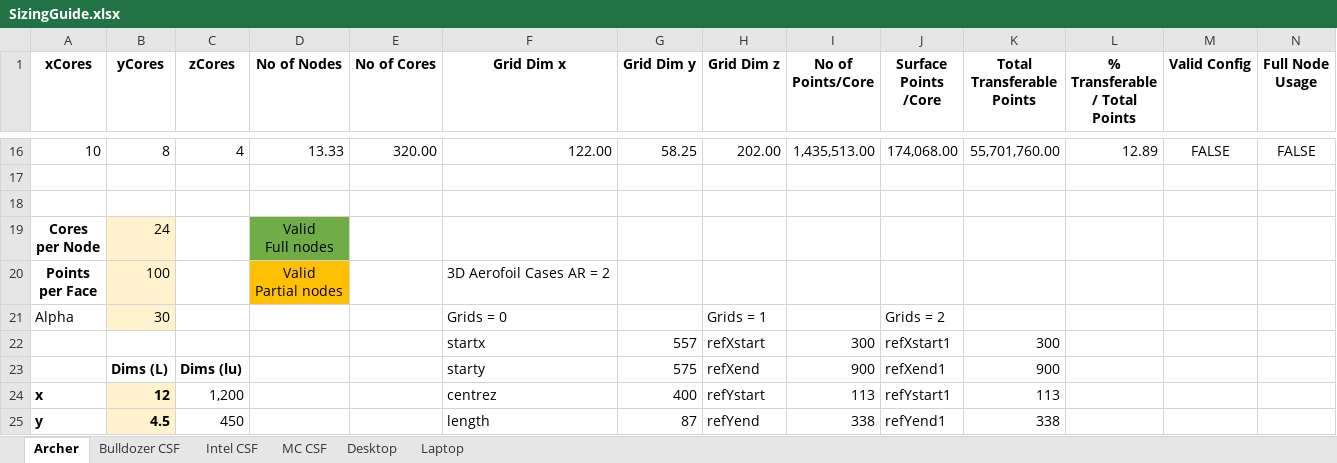
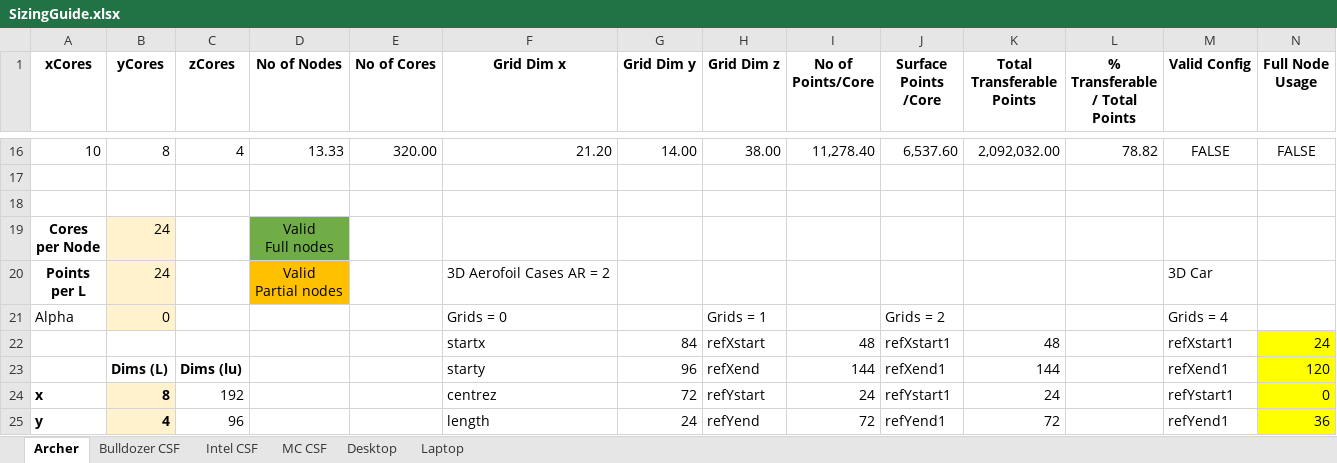
Before and after one commit to cfdemons/LUMA, an Excel workbook: LUMA/tools/SizingGuide.xlsx, sheet Archer, drawn as a sheet; only a part is shown, gaps mark what is left out; values as stored, in another font and other column widths than the file's, no borders; conditional formats not drawn; removed rows and columns are numbered as before the commit, all else as after; ↵ is a line break in a cell; the diff covers the shown part only; the diff names each change by its address in the sheet, - before the commit and + after, or states it on an @@ line.

Commit message:
Release 1.0.1 -- See release_notes.luma in /version/ for details

```diff
--- a/LUMA/tools/SizingGuide.xlsx (sheet Archer)
+++ b/LUMA/tools/SizingGuide.xlsx (sheet Archer)
-F16 (Grid Dim x): 122.00
+F16 (Grid Dim x): 21.20
-G16 (Grid Dim y): 58.25
+G16 (Grid Dim y): 14.00
-H16 (Grid Dim z): 202.00
+H16 (Grid Dim z): 38.00
-I16 (No of Points/Core): 1,435,513.00
+I16 (No of Points/Core): 11,278.40
-J16 (Surface Points /Core): 174,068.00
+J16 (Surface Points /Core): 6,537.60
-K16 (Total Transferable Points): 55,701,760.00
+K16 (Total Transferable Points): 2,092,032.00
-L16 (% Transferable / Total Points): 12.89
+L16 (% Transferable / Total Points): 78.82
-row 20: Points ↵ per Face | 100 |  | Valid ↵ Partial nodes |  | 3D Aerofoil Cases AR = 2
+row 20: Points ↵ per L | 24 |  | Valid ↵ Partial nodes |  | 3D Aerofoil Cases AR = 2 |  |  |  |  |  |  | 3D Car
-B21 (yCores): 30
+B21 (yCores): 0
-M21 (Valid Config): (empty)
+M21 (Valid Config): Grids = 4
-row 22:  |  |  |  |  | startx | 557 | refXstart | 300 | refXstart1 | 300
-row 23:  | Dims (L) | Dims (lu) |  |  | starty | 575 | refXend | 900 | refXend1 | 900
+row 22:  |  |  |  |  | startx | 84 | refXstart | 48 | refXstart1 | 48 |  | refXstart1 | 24
+row 23:  | Dims (L) | Dims (lu) |  |  | starty | 96 | refXend | 144 | refXend1 | 144 |  | refXend1 | 120
-B24 (yCores): 12
+B24 (yCores): 8
-C24 (zCores): 1,200
+C24 (zCores): 192
-G24 (Grid Dim y): 400
+G24 (Grid Dim y): 72
-I24 (No of Points/Core): 113
+I24 (No of Points/Core): 24
-K24 (Total Transferable Points): 113
+K24 (Total Transferable Points): 24
-M24 (Valid Config): (empty)
+M24 (Valid Config): refYstart1
-N24 (Full Node Usage): (empty)
+N24 (Full Node Usage): 0
-N24:N25 fill: none
+N24:N25 fill: #FFFF00
-B25 (yCores): 4.5
+B25 (yCores): 4
-C25 (zCores): 450
+C25 (zCores): 96
-G25 (Grid Dim y): 87
+G25 (Grid Dim y): 24
-I25 (No of Points/Core): 338
+I25 (No of Points/Core): 72
-K25 (Total Transferable Points): 338
+K25 (Total Transferable Points): 72
-M25 (Valid Config): (empty)
+M25 (Valid Config): refYend1
-N25 (Full Node Usage): (empty)
+N25 (Full Node Usage): 36
```
Also changed, not shown: 38 added rows, 20 removed rows, 92 edited cells and cell formats elsewhere in this sheet, sheet Bulldozer CSF, sheet Laptop, 7 other files.
